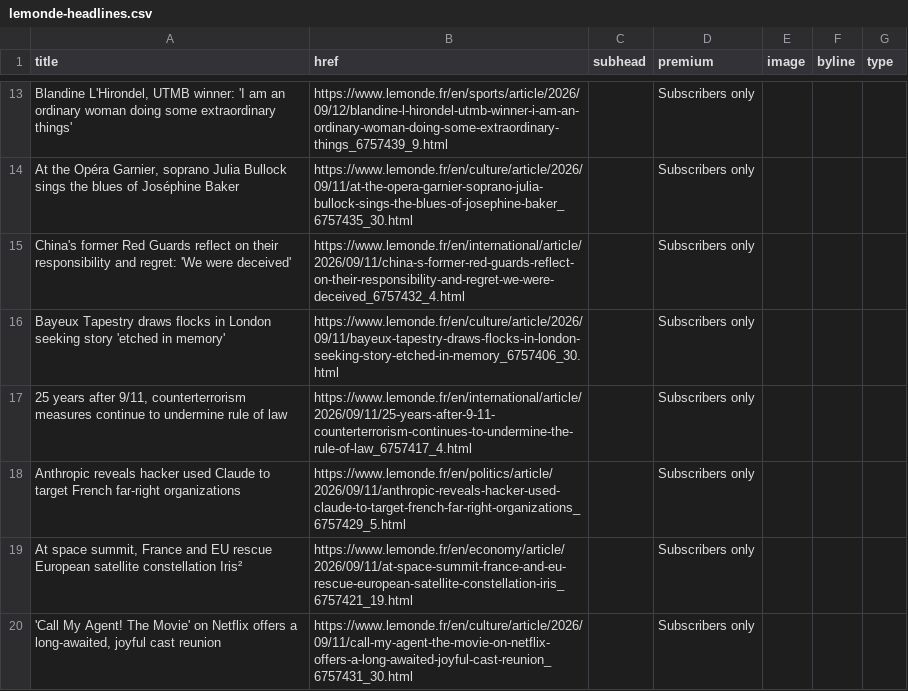
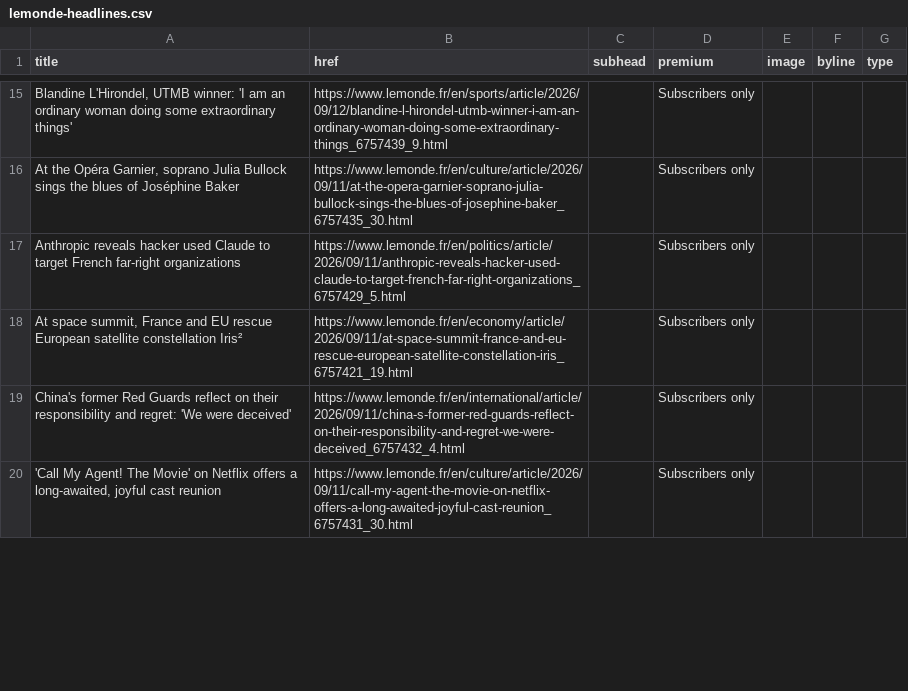
Before and after one commit to nicchoi-29/lede-07-homework-lemonde, a CSV file: lemonde-headlines.csv, drawn as a sheet; only a part is shown, gaps mark what is left out; removed rows and columns are numbered as before the commit, all else as after; the diff covers the shown part only; the diff names each change by its address in the sheet, - before the commit and + after, or states it on an @@ line.

```diff
--- a/lemonde-headlines.csv
+++ b/lemonde-headlines.csv
-row 16: Bayeux Tapestry draws flocks in London seeking story 'etched in memory' | https://www.lemonde.fr/en/culture/article/2026/09/11/bayeux-tapestry-draws-flocks-in-london-seeking-story-etched-in-memory_6757406_30.html |  | Subscribers only
-row 17: 25 years after 9/11, counterterrorism measures continue to undermine rule of law | https://www.lemonde.fr/en/international/article/2026/09/11/25-years-after-9-11-counterterrorism-continues-to-undermine-the-rule-of-law_6757417_4.html |  | Subscribers only
@@ row 15 moved to row 19: China's former Red Guards reflect on the… @@
```
Also changed, not shown: 9 added rows, 7 removed rows and 12 edited cells elsewhere in this file.
